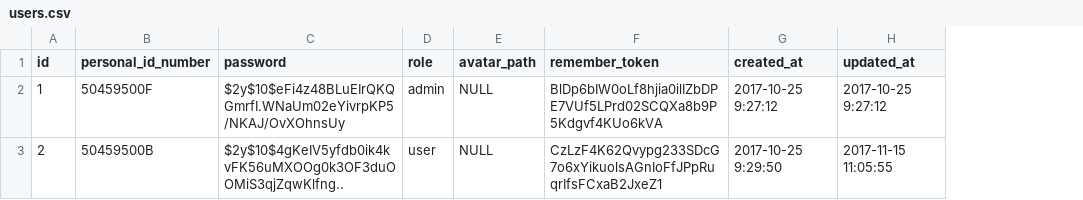
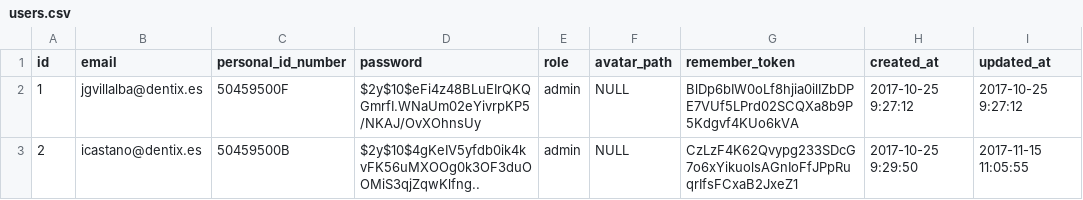
Before and after one commit to storagekid/miDentix, a CSV file: database/seeds/csvs/users.csv, drawn as a sheet; addresses are those after the commit; the diff names each change by its address in the sheet, - before the commit and + after, or states it on an @@ line.

Commit message:
Admin Requests Filters completed without Stacking

```diff
--- a/database/seeds/csvs/users.csv
+++ b/database/seeds/csvs/users.csv
+column B (email), rows 2-3: jgvillalba@dentix.es | icastano@dentix.es
-E3 (role): user
+E3 (role): admin
```
Also changed, not shown: 19 other files.
